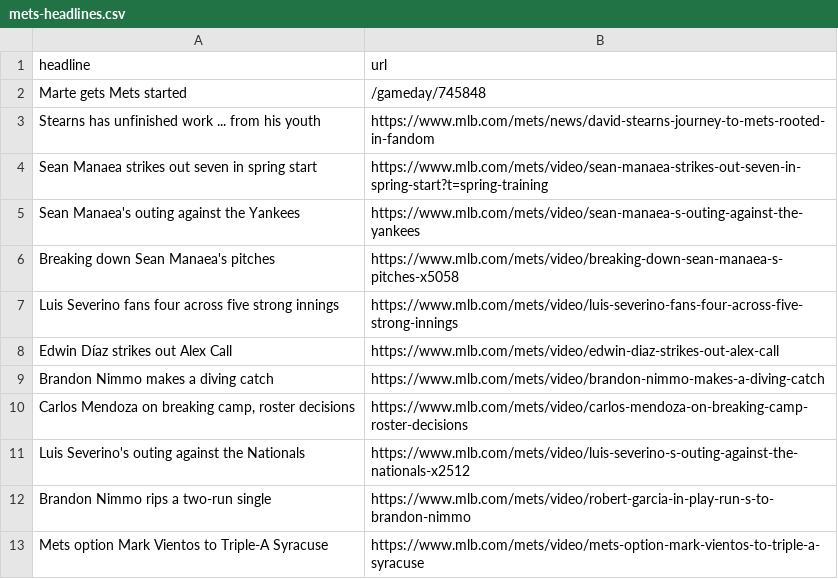
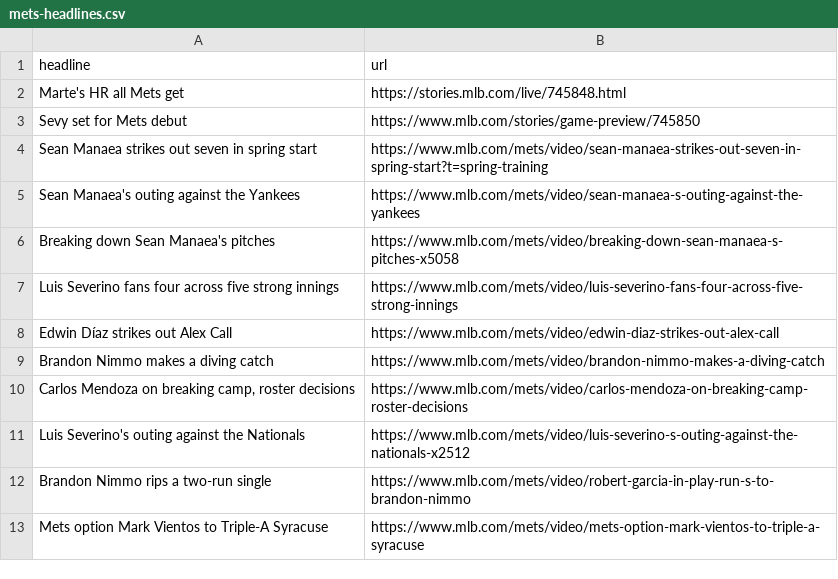
Before and after one commit to atd124/autoscraper-history-main, a CSV file: mets-headlines.csv, drawn as a sheet; removed rows and columns are numbered as before the commit, all else as after; the diff names each change by its address in the sheet, - before the commit and + after, or states it on an @@ line.

```diff
--- a/mets-headlines.csv
+++ b/mets-headlines.csv
-row 2: Marte gets Mets started | /gameday/745848
-row 3: Stearns has unfinished work ... from his youth | https://www.mlb.com/mets/news/david-stearns-journey-to-mets-rooted-in-fandom
+row 2: Marte's HR all Mets get | https://stories.mlb.com/live/745848.html
+row 3: Sevy set for Mets debut | https://www.mlb.com/stories/game-preview/745850
```
